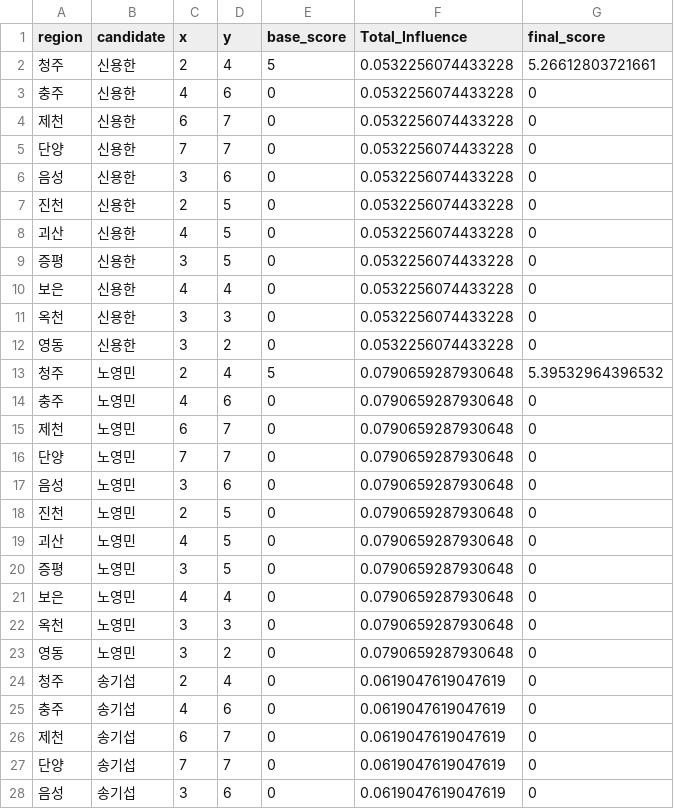
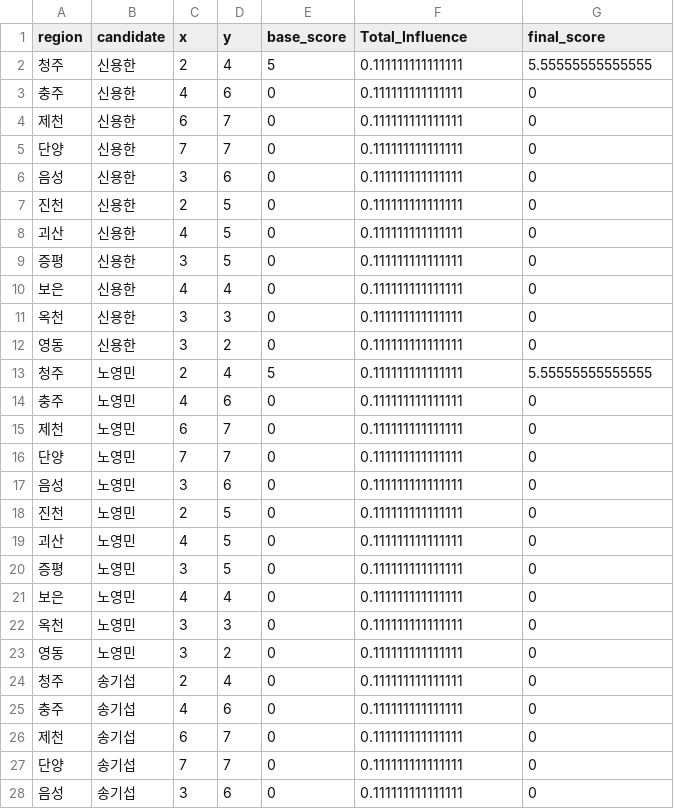
Before and after one commit to 2theDays/Election, a CSV file: regional_dominance_data.csv, drawn as a sheet; only a part is shown; the diff covers the shown part only.

```diff
--- a/regional_dominance_data.csv
+++ b/regional_dominance_data.csv
@@ -1,28 +1,28 @@
 "region","candidate","x","y","base_score","Total_Influence","final_score"
-"청주","신용한",2,4,5,0.0532256074433228,5.26612803721661
-"충주","신용한",4,6,0,0.0532256074433228,0
-"제천","신용한",6,7,0,0.0532256074433228,0
-"단양","신용한",7,7,0,0.0532256074433228,0
-"음성","신용한",3,6,0,0.0532256074433228,0
-"진천","신용한",2,5,0,0.0532256074433228,0
-"괴산","신용한",4,5,0,0.0532256074433228,0
-"증평","신용한",3,5,0,0.0532256074433228,0
-"보은","신용한",4,4,0,0.0532256074433228,0
-"옥천","신용한",3,3,0,0.0532256074433228,0
-"영동","신용한",3,2,0,0.0532256074433228,0
-"청주","노영민",2,4,5,0.0790659287930648,5.39532964396532
-"충주","노영민",4,6,0,0.0790659287930648,0
-"제천","노영민",6,7,0,0.0790659287930648,0
-"단양","노영민",7,7,0,0.0790659287930648,0
-"음성","노영민",3,6,0,0.0790659287930648,0
-"진천","노영민",2,5,0,0.0790659287930648,0
-"괴산","노영민",4,5,0,0.0790659287930648,0
-"증평","노영민",3,5,0,0.0790659287930648,0
-"보은","노영민",4,4,0,0.0790659287930648,0
-"옥천","노영민",3,3,0,0.0790659287930648,0
-"영동","노영민",3,2,0,0.0790659287930648,0
-"청주","송기섭",2,4,0,0.0619047619047619,0
-"충주","송기섭",4,6,0,0.0619047619047619,0
-"제천","송기섭",6,7,0,0.0619047619047619,0
-"단양","송기섭",7,7,0,0.0619047619047619,0
-"음성","송기섭",3,6,0,0.0619047619047619,0
+"청주","신용한",2,4,5,0.111111111111111,5.55555555555555
+"충주","신용한",4,6,0,0.111111111111111,0
+"제천","신용한",6,7,0,0.111111111111111,0
+"단양","신용한",7,7,0,0.111111111111111,0
+"음성","신용한",3,6,0,0.111111111111111,0
+"진천","신용한",2,5,0,0.111111111111111,0
+"괴산","신용한",4,5,0,0.111111111111111,0
+"증평","신용한",3,5,0,0.111111111111111,0
+"보은","신용한",4,4,0,0.111111111111111,0
+"옥천","신용한",3,3,0,0.111111111111111,0
+"영동","신용한",3,2,0,0.111111111111111,0
+"청주","노영민",2,4,5,0.111111111111111,5.55555555555555
+"충주","노영민",4,6,0,0.111111111111111,0
+"제천","노영민",6,7,0,0.111111111111111,0
+"단양","노영민",7,7,0,0.111111111111111,0
+"음성","노영민",3,6,0,0.111111111111111,0
+"진천","노영민",2,5,0,0.111111111111111,0
+"괴산","노영민",4,5,0,0.111111111111111,0
+"증평","노영민",3,5,0,0.111111111111111,0
+"보은","노영민",4,4,0,0.111111111111111,0
+"옥천","노영민",3,3,0,0.111111111111111,0
+"영동","노영민",3,2,0,0.111111111111111,0
+"청주","송기섭",2,4,0,0.111111111111111,0
+"충주","송기섭",4,6,0,0.111111111111111,0
+"제천","송기섭",6,7,0,0.111111111111111,0
+"단양","송기섭",7,7,0,0.111111111111111,0
+"음성","송기섭",3,6,0,0.111111111111111,0
```
Also changed, not shown: 57 edited cells elsewhere in this file, centrality_scores_multilayer.csv, relationships_raw.csv, 12 other files.
